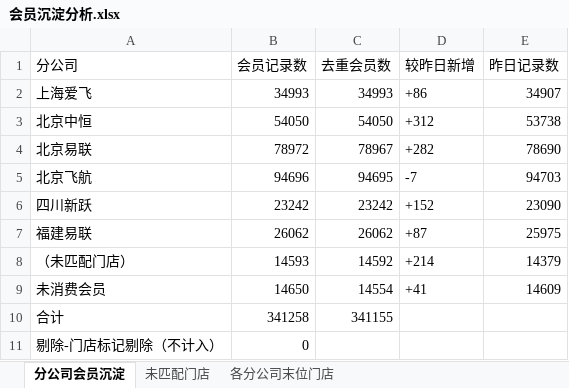
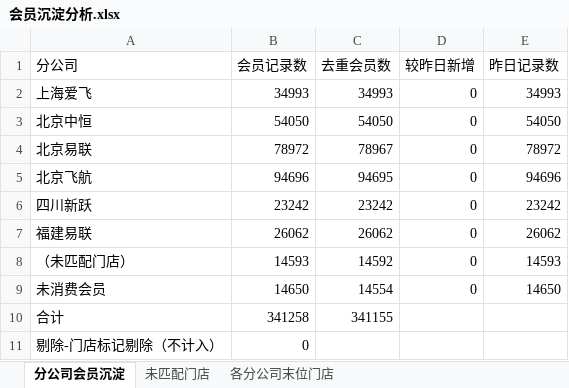
Before and after one commit to panghao007/retail-dashboard, an Excel workbook: member_deposit/会员沉淀分析.xlsx, sheet 分公司会员沉淀, drawn as a sheet; values as stored, in another font and other column widths than the file's, no borders; the diff names each change by its address in the sheet, - before the commit and + after, or states it on an @@ line.

```diff
--- a/member_deposit/会员沉淀分析.xlsx (sheet 分公司会员沉淀)
+++ b/member_deposit/会员沉淀分析.xlsx (sheet 分公司会员沉淀)
-D2 (较昨日新增): +86
+D2 (较昨日新增): 0
-E2 (昨日记录数): 34907
+E2 (昨日记录数): 34993
-D3 (较昨日新增): +312
+D3 (较昨日新增): 0
-E3 (昨日记录数): 53738
+E3 (昨日记录数): 54050
-D4 (较昨日新增): +282
+D4 (较昨日新增): 0
-E4 (昨日记录数): 78690
+E4 (昨日记录数): 78972
-D5 (较昨日新增): -7
+D5 (较昨日新增): 0
-E5 (昨日记录数): 94703
+E5 (昨日记录数): 94696
-D6 (较昨日新增): +152
+D6 (较昨日新增): 0
-E6 (昨日记录数): 23090
+E6 (昨日记录数): 23242
-D7 (较昨日新增): +87
+D7 (较昨日新增): 0
-E7 (昨日记录数): 25975
+E7 (昨日记录数): 26062
-D8 (较昨日新增): +214
+D8 (较昨日新增): 0
-E8 (昨日记录数): 14379
+E8 (昨日记录数): 14593
-D9 (较昨日新增): +41
+D9 (较昨日新增): 0
-E9 (昨日记录数): 14609
+E9 (昨日记录数): 14650
```
Also changed, not shown: 5 other files.
